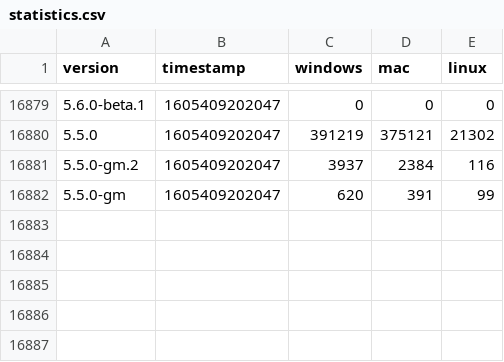
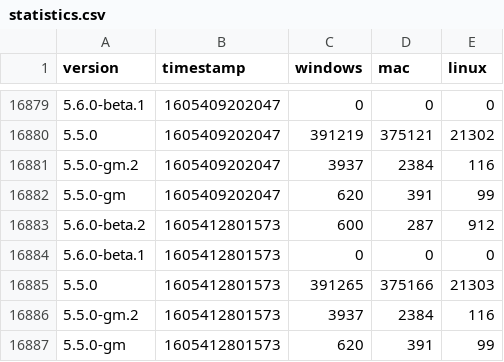
Before and after one commit to vantezzenBot/ferdi-download-statistics, a CSV file: statistics.csv, drawn as a sheet; only a part is shown, gaps mark what is left out; the diff names each change by its address in the sheet, - before the commit and + after, or states it on an @@ line.

Commit message:
Update

```diff
--- a/statistics.csv
+++ b/statistics.csv
+row 16883: 5.6.0-beta.2 | 1605412801573 | 600 | 287 | 912
+row 16884: 5.6.0-beta.1 | 1605412801573 | 0 | 0 | 0
+row 16885: 5.5.0 | 1605412801573 | 391265 | 375166 | 21303
+row 16886: 5.5.0-gm.2 | 1605412801573 | 3937 | 2384 | 116
+row 16887: 5.5.0-gm | 1605412801573 | 620 | 391 | 99
```
